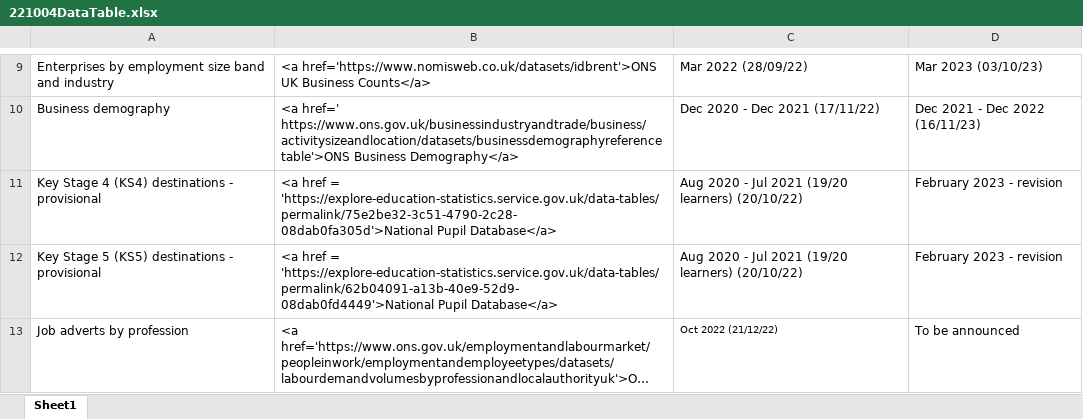
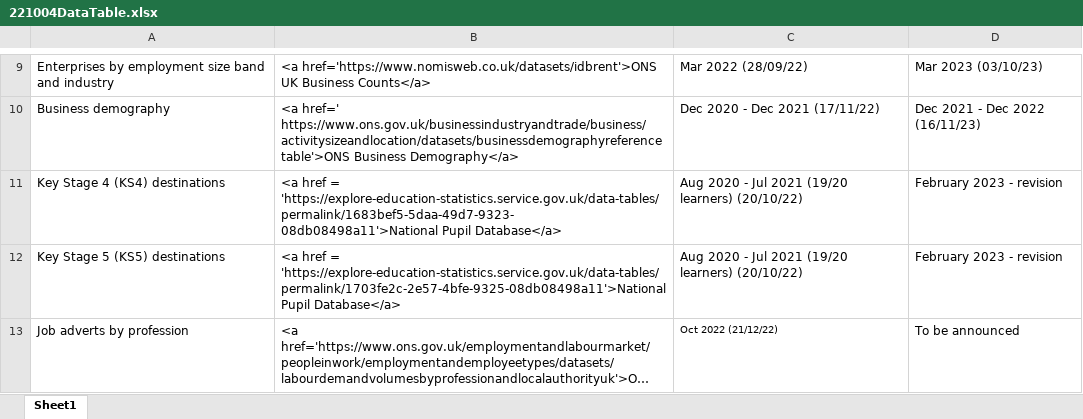
Before and after one commit to dfe-analytical-services/lsip_dashboard, an Excel workbook: Data/8_DataTable/221004DataTable.xlsx, sheet Sheet1, drawn as a sheet; only a part is shown, gaps mark what is left out; long unchanged cells end in …; values as stored, in another font and other column widths than the file's, no borders; the diff names each change by its address in the sheet, - before the commit and + after, or states it on an @@ line.

Commit message:
loaded in new destinations data crrected small mistake in ilr data tidy code

```diff
--- a/Data/8_DataTable/221004DataTable.xlsx (sheet Sheet1)
+++ b/Data/8_DataTable/221004DataTable.xlsx (sheet Sheet1)
-A11: Key Stage 4 (KS4) destinations - provisional
+A11: Key Stage 4 (KS4) destinations
-B11: …href = 'https://explore-education-statistics.service.gov.uk/data-tables/permalink/75e2be32-3c51-4790-2c28-08dab0fa305d'>National Pupil Database</a>
+B11: …href = 'https://explore-education-statistics.service.gov.uk/data-tables/permalink/1683bef5-5daa-49d7-9323-08db08498a11'>National Pupil Database</a>
-A12: Key Stage 5 (KS5) destinations - provisional
+A12: Key Stage 5 (KS5) destinations
-B12: …href = 'https://explore-education-statistics.service.gov.uk/data-tables/permalink/62b04091-a13b-40e9-52d9-08dab0fd4449'>National Pupil Database</a>
+B12: …href = 'https://explore-education-statistics.service.gov.uk/data-tables/permalink/1703fe2c-2e57-4bfe-9325-08db08498a11'>National Pupil Database</a>
```
Also changed, not shown: 18 other files.
